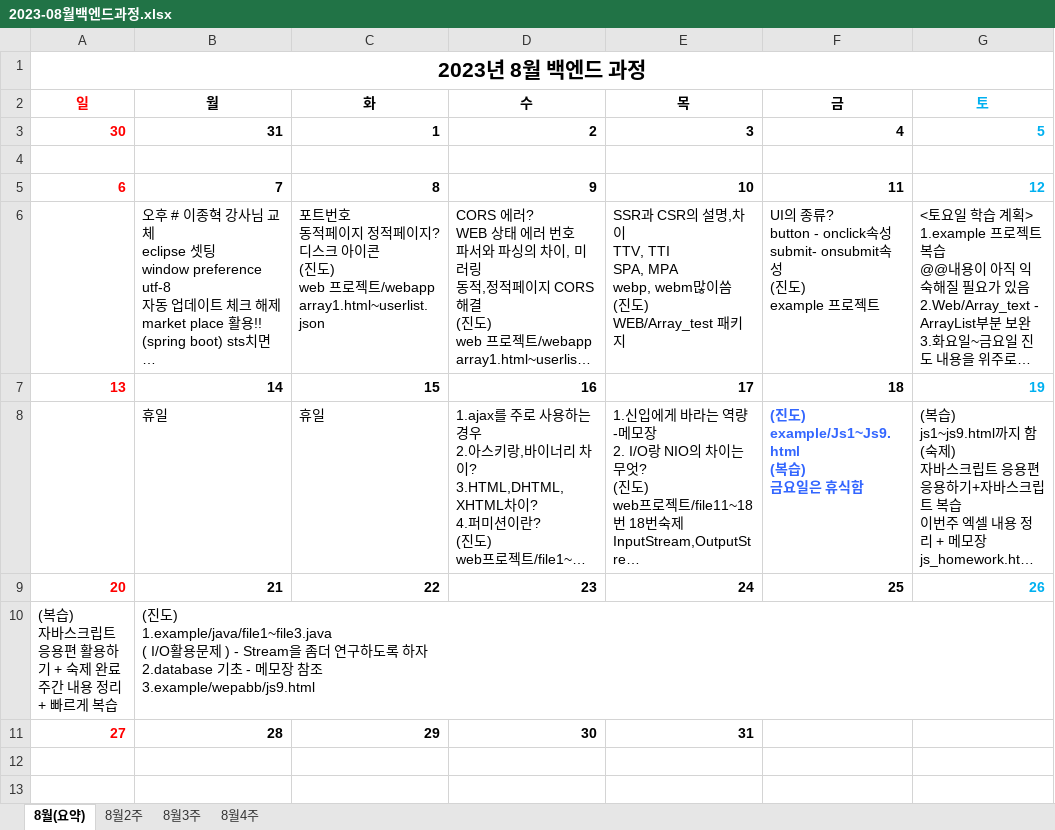
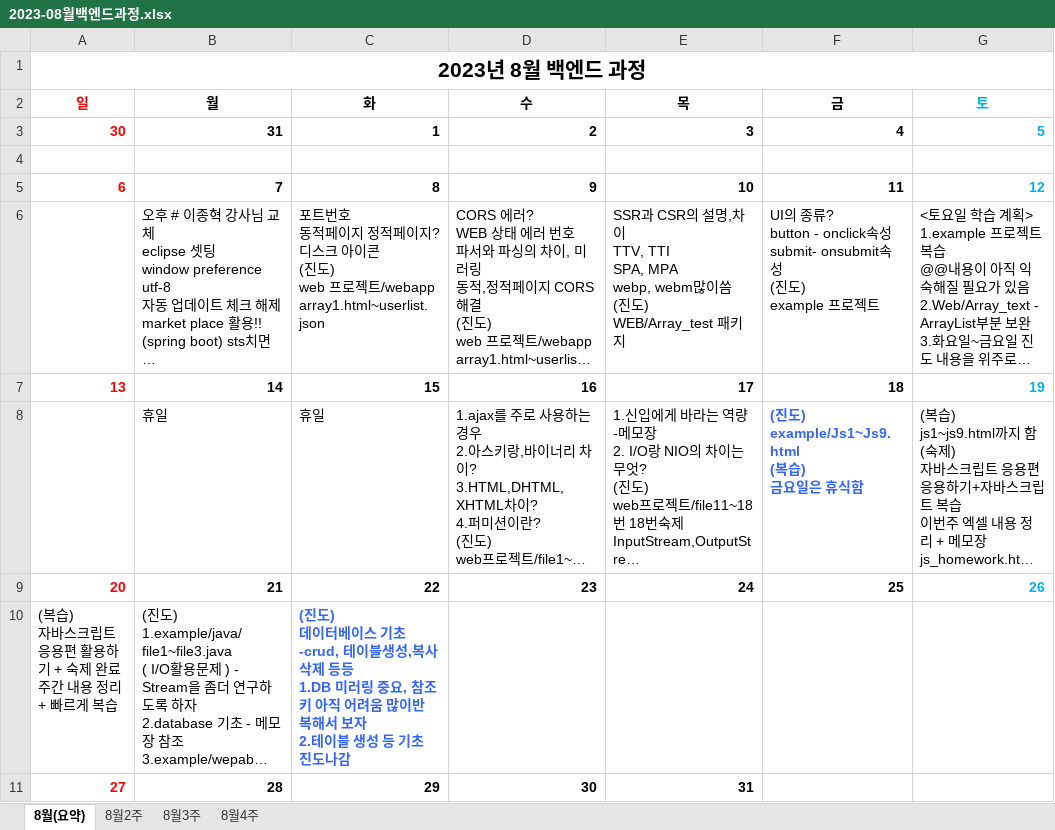
Before and after one commit to hankjun3333/Eclipseproject, an Excel workbook: 메모/2023-08월백엔드과정.xlsx, sheet 8월(요약), drawn as a sheet; only a part is shown; long unchanged cells end in …; values as stored, in another font and other column widths than the file's, no borders; table styles not drawn; ↵ is a line break in a cell; the diff names each change by its address in the sheet, - before the commit and + after, or states it on an @@ line.

```diff
--- a/메모/2023-08월백엔드과정.xlsx (sheet 8월(요약))
+++ b/메모/2023-08월백엔드과정.xlsx (sheet 8월(요약))
-C10 (화): (empty)
+C10 (화): (진도) ↵ 데이터베이스 기초-crud, 테이블생성,복사 삭제 등등 ↵ 1.DB 미러링 중요, 참조키 아직 어려움 많이반복해서 보자 ↵ 2.테이블 생성 등 기초 진도나감
```
Also changed, not shown: sheet 8월4주, 3 other files.
